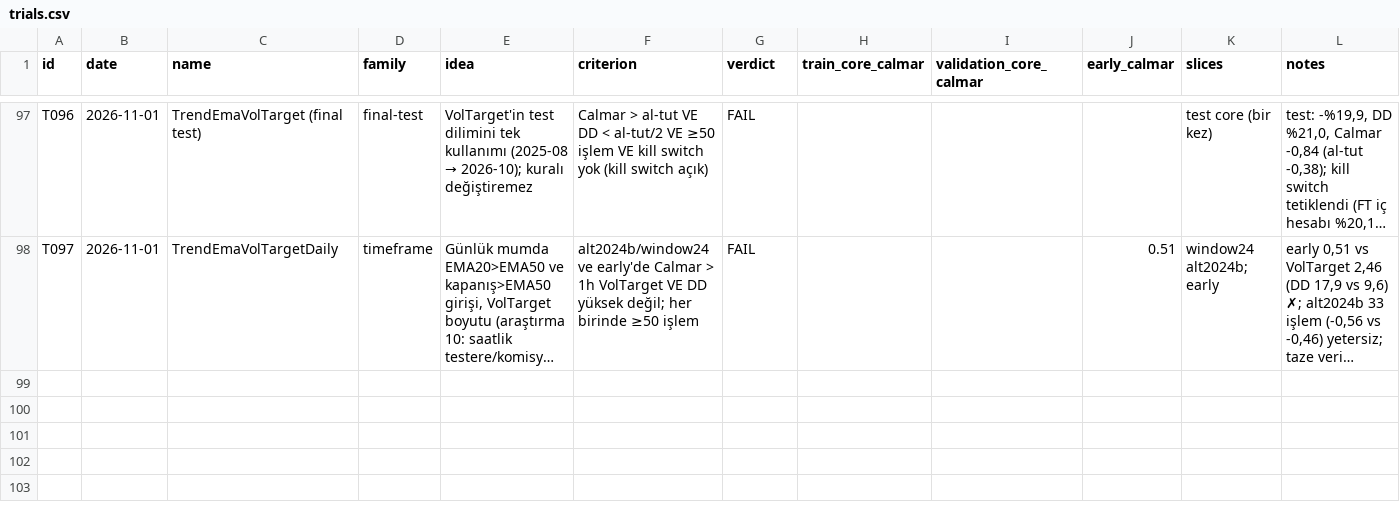
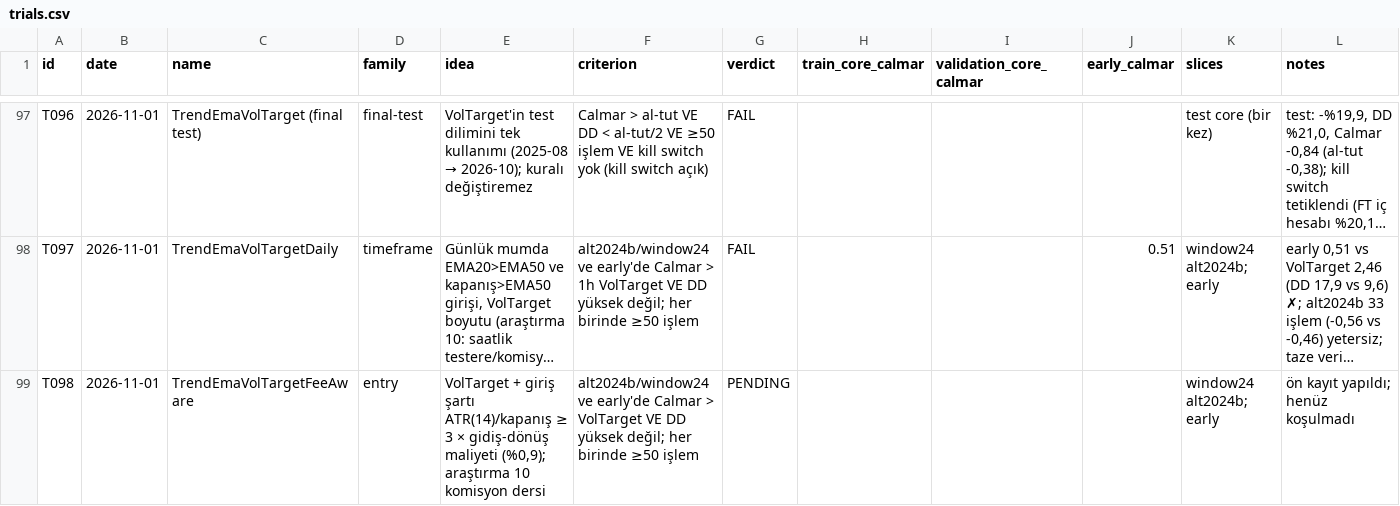
Before and after one commit to mertrumi-dev/ft-lab, a CSV file: docs/trials.csv, drawn as a sheet; only a part is shown, gaps mark what is left out; long unchanged cells end in …; the diff names each change by its address in the sheet, - before the commit and + after, or states it on an @@ line.

```diff
--- a/docs/trials.csv
+++ b/docs/trials.csv
+row 99: T098 | 2026-11-01 | TrendEmaVolTargetFeeAware | entry | VolTarget + giriş şartı ATR(14)/kapanış ≥ 3 × gidiş-dönüş maliyeti (%0,9); araştırma 10 komisyon dersi | alt2024b/window24 ve early'de Calmar > VolTarget VE DD yüksek değil; her birinde ≥50 işlem | PENDING |  |  |  | window24 alt2024b; early | ön kayıt yapıldı; henüz koşulmadı
```
Also changed, not shown: 3 other files.
